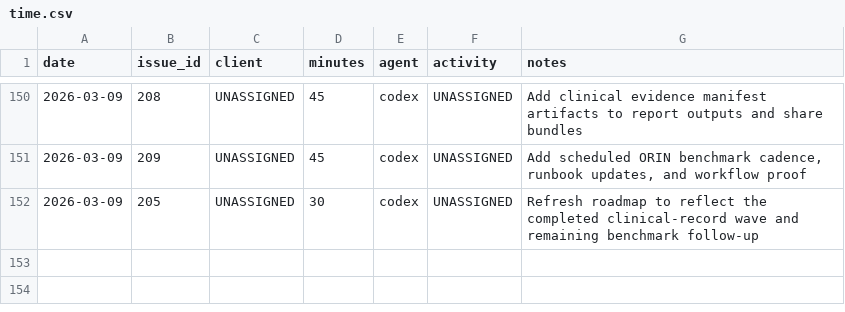
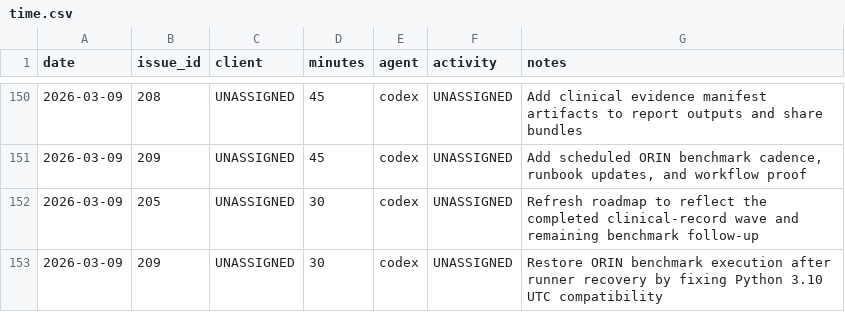
Before and after one commit to dave0875/HealthDelta, a CSV file: .ai/time/time.csv, drawn as a sheet; only a part is shown, gaps mark what is left out; the diff names each change by its address in the sheet, - before the commit and + after, or states it on an @@ line.

Commit message:
Record #209 benchmark recovery follow-up
Issue: #209

```diff
--- a/.ai/time/time.csv
+++ b/.ai/time/time.csv
+row 153: 2026-03-09 | 209 | UNASSIGNED | 30 | codex | UNASSIGNED | Restore ORIN benchmark execution after runner recovery by fixing Python 3.10 UTC compatibility
```
Also changed, not shown: 1 other file.
